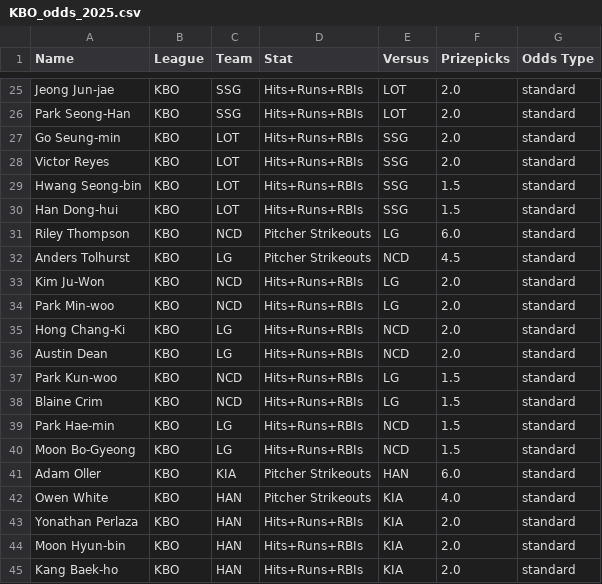
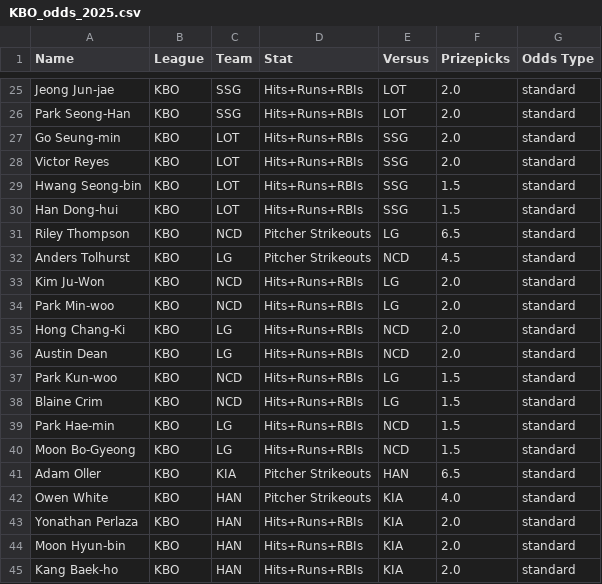
Before and after one commit to cgpropz/KBO, a CSV file: KBO-Odds/KBO_odds_2025.csv, drawn as a sheet; only a part is shown, gaps mark what is left out.

```diff
--- a/KBO-Odds/KBO_odds_2025.csv
+++ b/KBO-Odds/KBO_odds_2025.csv
@@ -30,3 +30,3 @@ Hwang Seong-bin,KBO,LOT,Hits+Runs+RBIs,SSG,1.5,standard
 Han Dong-hui,KBO,LOT,Hits+Runs+RBIs,SSG,1.5,standard
-Riley Thompson,KBO,NCD,Pitcher Strikeouts,LG,6.0,standard
+Riley Thompson,KBO,NCD,Pitcher Strikeouts,LG,6.5,standard
 Anders Tolhurst,KBO,LG,Pitcher Strikeouts,NCD,4.5,standard
@@ -40,3 +40,3 @@ Park Hae-min,KBO,LG,Hits+Runs+RBIs,NCD,1.5,standard
 Moon Bo-Gyeong,KBO,LG,Hits+Runs+RBIs,NCD,1.5,standard
-Adam Oller,KBO,KIA,Pitcher Strikeouts,HAN,6.0,standard
+Adam Oller,KBO,KIA,Pitcher Strikeouts,HAN,6.5,standard
 Owen White,KBO,HAN,Pitcher Strikeouts,KIA,4.0,standard
```
Also changed, not shown: 2 other files.
